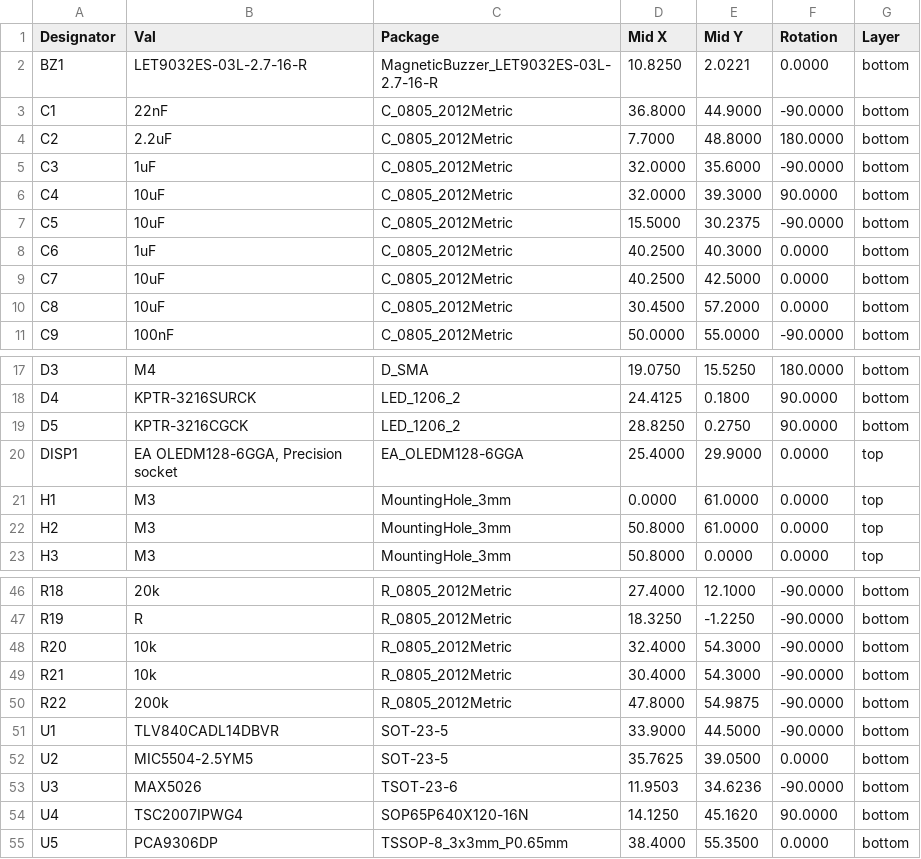
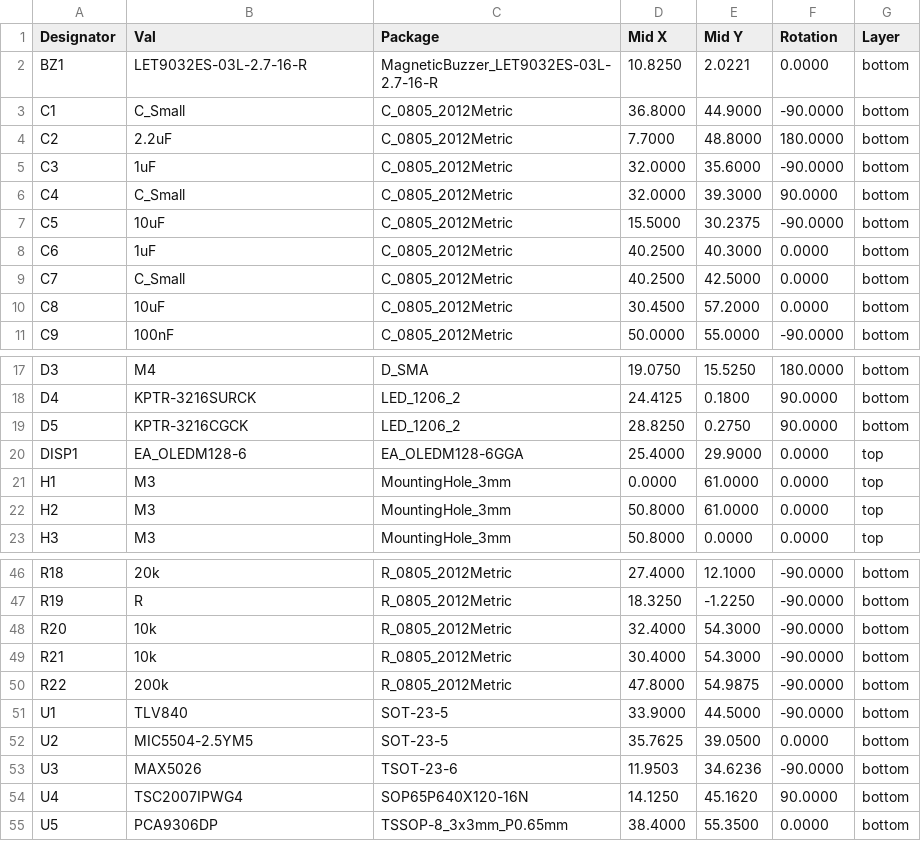
Before and after one commit to mlab-modules/OLED01, a CSV file: hw/cam_profi/assembly/PnP/OLED01_cpl_both_pos.csv, drawn as a sheet; only a part is shown, gaps mark what is left out; the diff names each change by its address in the sheet, - before the commit and + after, or states it on an @@ line.

```diff
--- a/hw/cam_profi/assembly/PnP/OLED01_cpl_both_pos.csv
+++ b/hw/cam_profi/assembly/PnP/OLED01_cpl_both_pos.csv
-B3 (Val): 22nF
+B3 (Val): C_Small
-B6 (Val): 10uF
+B6 (Val): C_Small
-B9 (Val): 10uF
+B9 (Val): C_Small
-B20 (Val): EA OLEDM128-6GGA, Precision socket
+B20 (Val): EA_OLEDM128-6
-B51 (Val): TLV840CADL14DBVR
+B51 (Val): TLV840
```
Also changed, not shown: hw/cam_profi/assembly/OLED01-bom.csv, hw/cam_profi/assembly/OLED01-bom_nogroup.csv, 55 other files.
